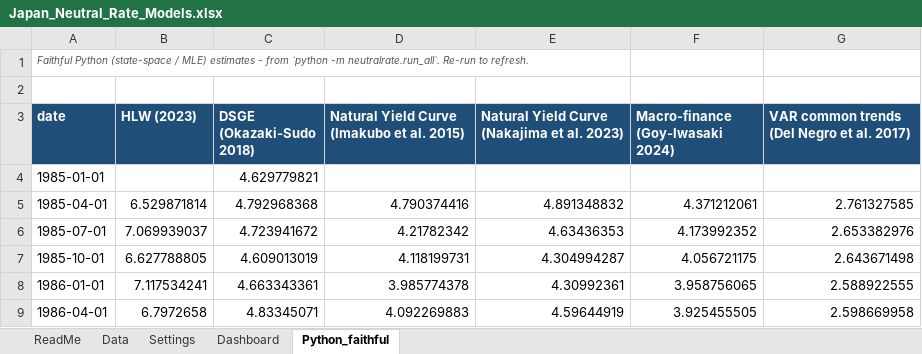
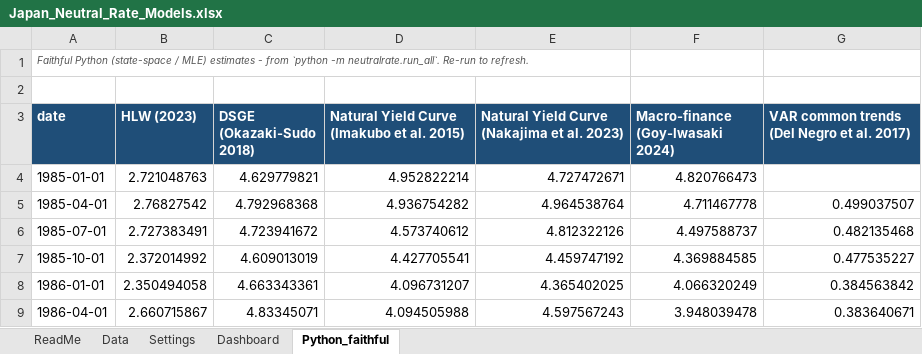
Before and after one commit to LY069/Neutral-Rate, an Excel workbook: excel/Japan_Neutral_Rate_Models.xlsx, sheet Python_faithful, drawn as a sheet; only a part is shown; values as stored, in another font and other column widths than the file's, no borders; charts and pictures not drawn; the diff covers the shown part only; the diff names each change by its address in the sheet, - before the commit and + after, or states it on an @@ line.

```diff
--- a/excel/Japan_Neutral_Rate_Models.xlsx (sheet Python_faithful)
+++ b/excel/Japan_Neutral_Rate_Models.xlsx (sheet Python_faithful)
-B4 (HLW (2023)): (empty)
+B4 (HLW (2023)): 2.721048763
-D4: (empty)
+D4: 4.952822214
-E4: (empty)
+E4: 4.727472671
-F4 (Macro-finance (Goy-Iwasaki 2024)): (empty)
+F4 (Macro-finance (Goy-Iwasaki 2024)): 4.820766473
-B5 (HLW (2023)): 6.529871814
+B5 (HLW (2023)): 2.76827542
-D5: 4.790374416
+D5: 4.936754282
-E5: 4.891348832
+E5: 4.964538764
-F5 (Macro-finance (Goy-Iwasaki 2024)): 4.371212061
+F5 (Macro-finance (Goy-Iwasaki 2024)): 4.711467778
-G5: 2.761327585
+G5: 0.499037507
-B6 (HLW (2023)): 7.069939037
+B6 (HLW (2023)): 2.727383491
-D6: 4.21782342
+D6: 4.573740612
-E6: 4.63436353
+E6: 4.812322126
-F6 (Macro-finance (Goy-Iwasaki 2024)): 4.173992352
+F6 (Macro-finance (Goy-Iwasaki 2024)): 4.497588737
-G6: 2.653382976
+G6: 0.482135468
-B7 (HLW (2023)): 6.627788805
+B7 (HLW (2023)): 2.372014992
-D7: 4.118199731
+D7: 4.427705541
-E7: 4.304994287
+E7: 4.459747192
-F7 (Macro-finance (Goy-Iwasaki 2024)): 4.056721175
+F7 (Macro-finance (Goy-Iwasaki 2024)): 4.369884585
-G7: 2.643671498
+G7: 0.477535227
-B8 (HLW (2023)): 7.117534241
+B8 (HLW (2023)): 2.350494058
-D8: 3.985774378
+D8: 4.096731207
-E8: 4.30992361
+E8: 4.365402025
-F8 (Macro-finance (Goy-Iwasaki 2024)): 3.958756065
+F8 (Macro-finance (Goy-Iwasaki 2024)): 4.066320249
-G8: 2.588922555
+G8: 0.384563842
-B9 (HLW (2023)): 6.7972658
+B9 (HLW (2023)): 2.660715867
-D9: 4.092269883
+D9: 4.094505988
-E9: 4.59644919
+E9: 4.597567243
-F9 (Macro-finance (Goy-Iwasaki 2024)): 3.925455505
+F9 (Macro-finance (Goy-Iwasaki 2024)): 3.948039478
-G9: 2.598669958
+G9: 0.383640671
```
Also changed, not shown: 790 edited cells elsewhere in this sheet, sheet Data, sheet Settings, charts or pictures, 12 other files.
